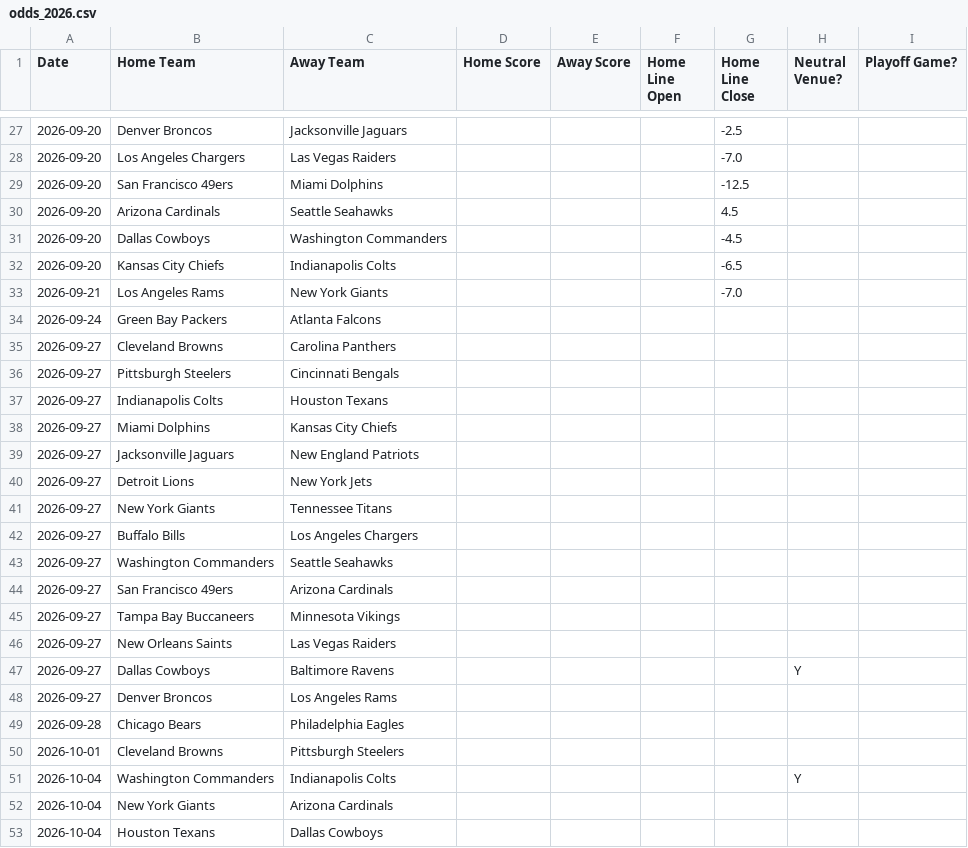
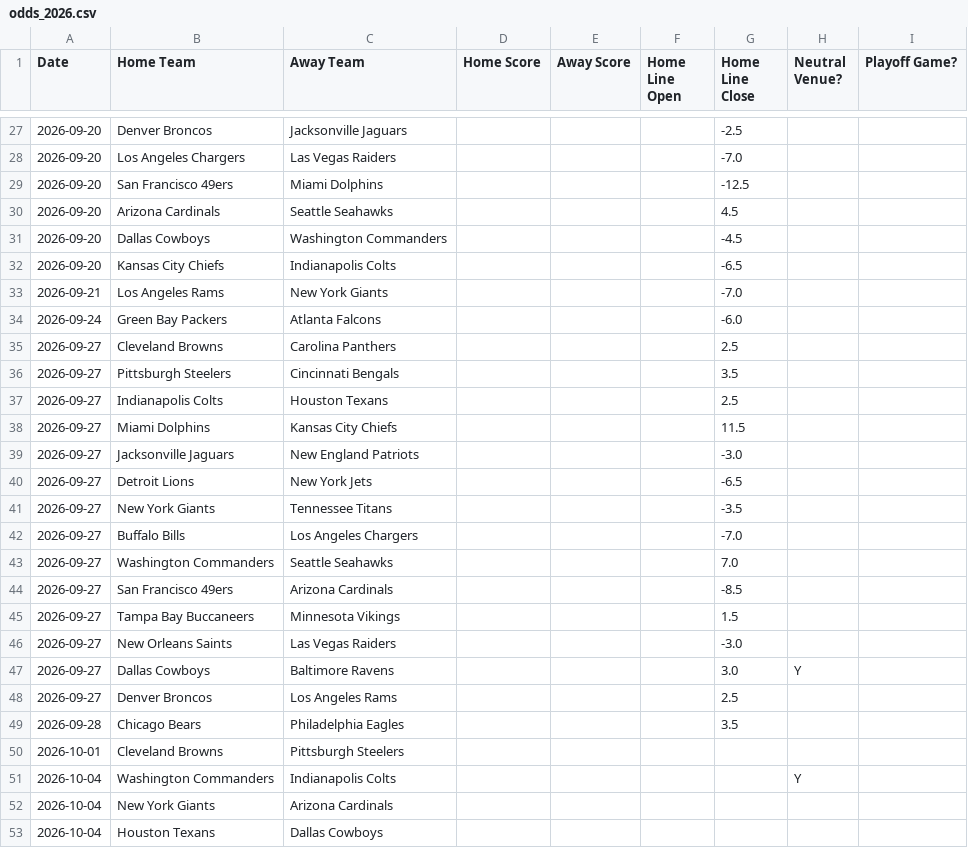
Before and after one commit to ZeNoonan/Research, a CSV file: nfl_report/data/odds_2026.csv, drawn as a sheet; only a part is shown, gaps mark what is left out.

```diff
--- a/nfl_report/data/odds_2026.csv
+++ b/nfl_report/data/odds_2026.csv
@@ -33,18 +33,18 @@ Date,Home Team,Away Team,Home Score,Away Score,Home Line Open,Home Line Close,Ne
 2026-09-21,Los Angeles Rams,New York Giants,,,,-7.0,,
-2026-09-24,Green Bay Packers,Atlanta Falcons,,,,,,
-2026-09-27,Cleveland Browns,Carolina Panthers,,,,,,
-2026-09-27,Pittsburgh Steelers,Cincinnati Bengals,,,,,,
-2026-09-27,Indianapolis Colts,Houston Texans,,,,,,
-2026-09-27,Miami Dolphins,Kansas City Chiefs,,,,,,
-2026-09-27,Jacksonville Jaguars,New England Patriots,,,,,,
-2026-09-27,Detroit Lions,New York Jets,,,,,,
-2026-09-27,New York Giants,Tennessee Titans,,,,,,
-2026-09-27,Buffalo Bills,Los Angeles Chargers,,,,,,
-2026-09-27,Washington Commanders,Seattle Seahawks,,,,,,
-2026-09-27,San Francisco 49ers,Arizona Cardinals,,,,,,
-2026-09-27,Tampa Bay Buccaneers,Minnesota Vikings,,,,,,
-2026-09-27,New Orleans Saints,Las Vegas Raiders,,,,,,
-2026-09-27,Dallas Cowboys,Baltimore Ravens,,,,,Y,
-2026-09-27,Denver Broncos,Los Angeles Rams,,,,,,
-2026-09-28,Chicago Bears,Philadelphia Eagles,,,,,,
+2026-09-24,Green Bay Packers,Atlanta Falcons,,,,-6.0,,
+2026-09-27,Cleveland Browns,Carolina Panthers,,,,2.5,,
+2026-09-27,Pittsburgh Steelers,Cincinnati Bengals,,,,3.5,,
+2026-09-27,Indianapolis Colts,Houston Texans,,,,2.5,,
+2026-09-27,Miami Dolphins,Kansas City Chiefs,,,,11.5,,
+2026-09-27,Jacksonville Jaguars,New England Patriots,,,,-3.0,,
+2026-09-27,Detroit Lions,New York Jets,,,,-6.5,,
+2026-09-27,New York Giants,Tennessee Titans,,,,-3.5,,
+2026-09-27,Buffalo Bills,Los Angeles Chargers,,,,-7.0,,
+2026-09-27,Washington Commanders,Seattle Seahawks,,,,7.0,,
+2026-09-27,San Francisco 49ers,Arizona Cardinals,,,,-8.5,,
+2026-09-27,Tampa Bay Buccaneers,Minnesota Vikings,,,,1.5,,
+2026-09-27,New Orleans Saints,Las Vegas Raiders,,,,-3.0,,
+2026-09-27,Dallas Cowboys,Baltimore Ravens,,,,3.0,Y,
+2026-09-27,Denver Broncos,Los Angeles Rams,,,,2.5,,
+2026-09-28,Chicago Bears,Philadelphia Eagles,,,,3.5,,
 2026-10-01,Cleveland Browns,Pittsburgh Steelers,,,,,,
```
Also changed, not shown: nfl_report/data/report_2026.csv, nfl_report/data/results_2026.csv, 2 other files.
